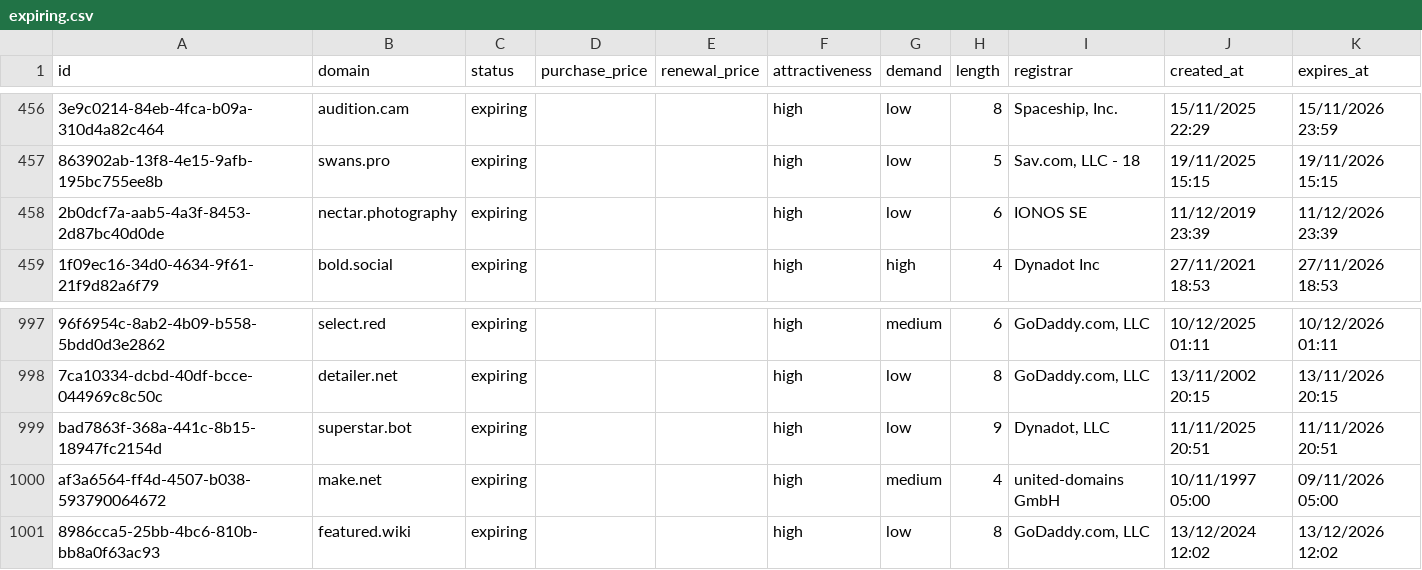
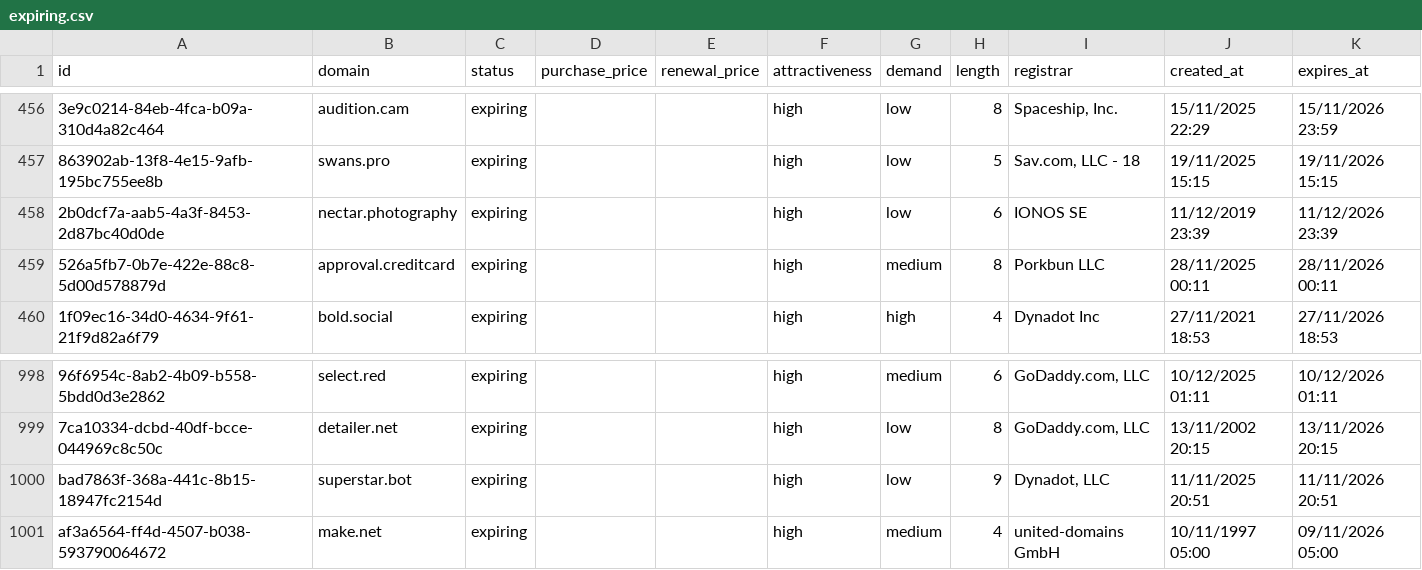
Before and after one commit to UniqueDomains/expiring-oneword-domains, a CSV file: expiring.csv, drawn as a sheet; only a part is shown, gaps mark what is left out; removed rows and columns are numbered as before the commit, all else as after; the diff names each change by its address in the sheet, - before the commit and + after, or states it on an @@ line.

Commit message:
Domains update

```diff
--- a/expiring.csv
+++ b/expiring.csv
+row 459: 526a5fb7-0b7e-422e-88c8-5d00d578879d | approval.creditcard | expiring |  |  | high | medium | 8 | Porkbun LLC | 28/11/2025 00:11 | 28/11/2026 00:11
-row 1001: 8986cca5-25bb-4bc6-810b-bb8a0f63ac93 | featured.wiki | expiring |  |  | high | low | 8 | GoDaddy.com, LLC | 13/12/2024 12:02 | 13/12/2026 12:02
```
Also changed, not shown: 1 other file.
